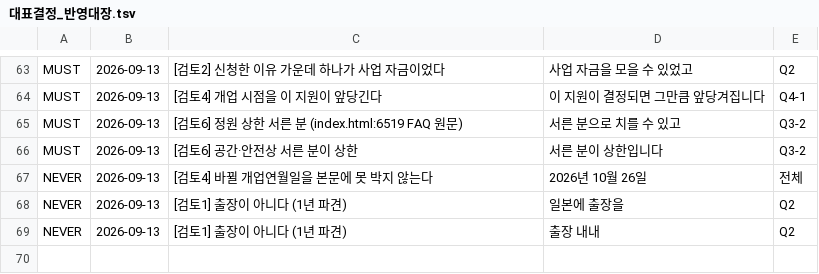
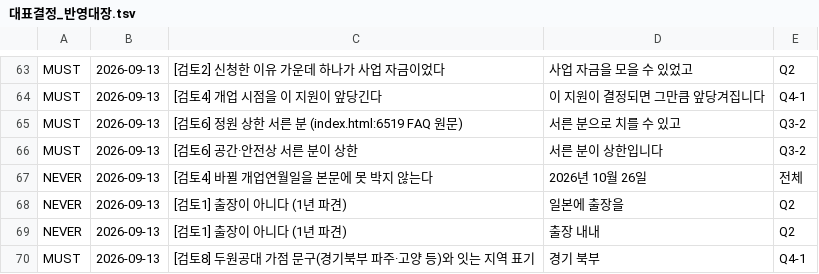
Before and after one commit to gtrddrt7706-cpu/momentedit-site, a TSV file: docs/국가지원금/대표결정_반영대장.tsv, drawn as a sheet; only a part is shown, gaps mark what is left out; the diff names each change by its address in the sheet, - before the commit and + after, or states it on an @@ line.

```diff
--- a/docs/국가지원금/대표결정_반영대장.tsv
+++ b/docs/국가지원금/대표결정_반영대장.tsv
+row 70: MUST | 2026-09-13 | [검토8] 두원공대 가점 문구(경기북부 파주·고양 등)와 잇는 지역 표기 | 경기 북부 | Q4-1
```
Also changed, not shown: 6 other files.
